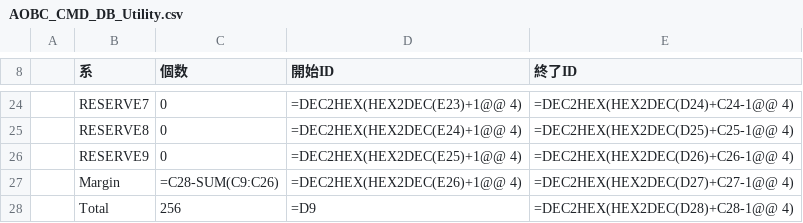
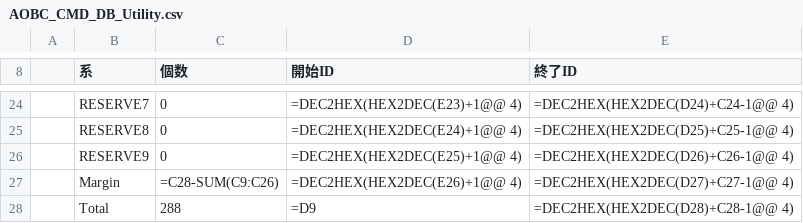
Before and after one commit to ut-issl/c2a-aobc, a CSV file: database/CMD_DB/AOBC_CMD_DB_Utility.csv, drawn as a sheet; only a part is shown, gaps mark what is left out.

Commit message:
[Cmd] Expand max number of command 256 --> 288 in database

```diff
--- a/database/CMD_DB/AOBC_CMD_DB_Utility.csv
+++ b/database/CMD_DB/AOBC_CMD_DB_Utility.csv
@@ -27,2 +27,2 @@
 ,Margin,=C28-SUM(C9:C26),=DEC2HEX(HEX2DEC(E26)+1@@ 4),=DEC2HEX(HEX2DEC(D27)+C27-1@@ 4)
-,Total,256,=D9,=DEC2HEX(HEX2DEC(D28)+C28-1@@ 4)
+,Total,288,=D9,=DEC2HEX(HEX2DEC(D28)+C28-1@@ 4)
```
